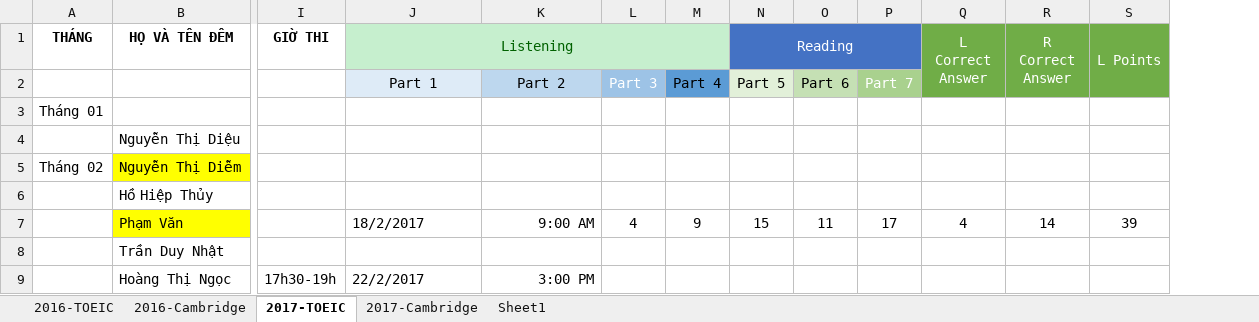
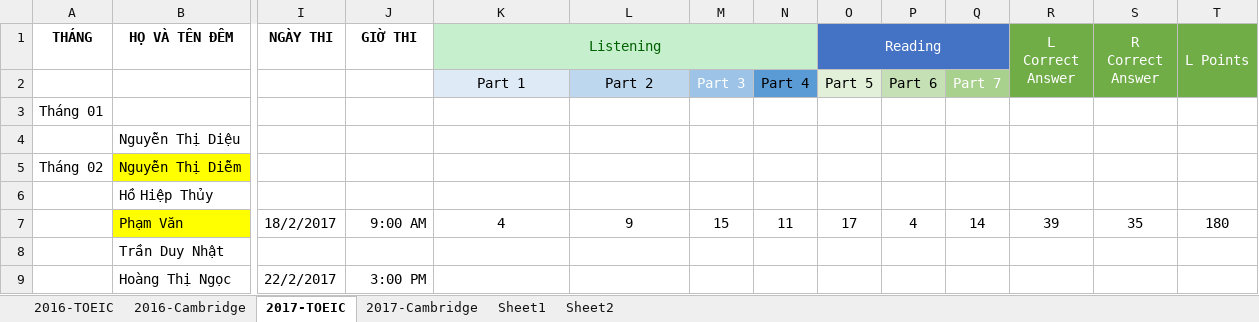
Before and after one commit to dhphong87/Success, an Excel workbook: Danh Sach Lop/Danh Sach Hoi.xlsx, sheet 2017-TOEIC, drawn as a sheet; only a part is shown, gaps mark what is left out; values as stored, in another font and other column widths than the file's, no borders; addresses are those after the commit; the diff covers the shown part only; the diff names each change by its address in the sheet, - before the commit and + after, or states it on an @@ line.

```diff
--- a/Danh Sach Lop/Danh Sach Hoi.xlsx (sheet 2017-TOEIC)
+++ b/Danh Sach Lop/Danh Sach Hoi.xlsx (sheet 2017-TOEIC)
+sheet tab: Sheet2
+column I (NGÀY THI), rows 7-9: 18/2/2017 |  | 22/2/2017
-J7 (GIỜ THI): (empty)
+J7 (GIỜ THI): 9:00 AM
-K7 (Listening): 18/2/2017
+K7 (Listening): 4
-K7 alignment: left
+K7 alignment: center
-L7: 9:00 AM
+L7: 9
-L7 alignment: right
+L7 alignment: center
-M7: 4
+M7: 15
-N7: 9
+N7: 11
-O7 (Reading): 15
+O7 (Reading): 17
-P7: 11
+P7: 4
-Q7: 17
+Q7: 14
-R7 (L Correct Answer): 4
+R7 (L Correct Answer): 39
-S7 (R Correct Answer): 14
+S7 (R Correct Answer): 35
-T7 (L Points): 39
+T7 (L Points): 180
-J9 (GIỜ THI): 17h30-19h
+J9 (GIỜ THI): 3:00 PM
-K9 (Listening): 22/2/2017
+K9 (Listening): (empty)
-L9: 3:00 PM
+L9: (empty)
```
Also changed, not shown: 4 edited cells elsewhere in this sheet, sheet 2017-Cambridge.
